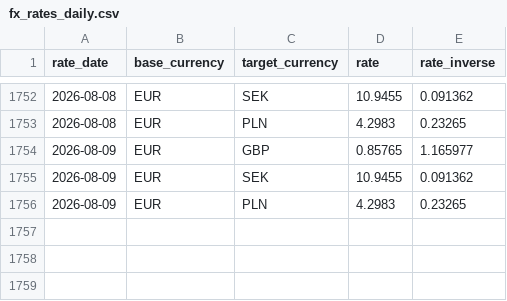
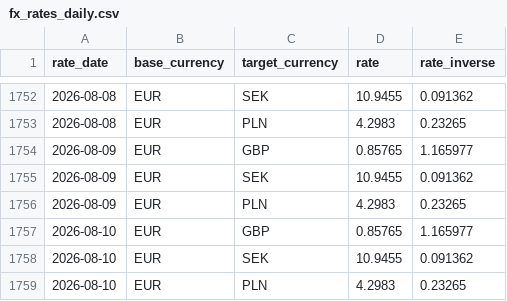
Before and after one commit to zahar-t/Trust_Pipeline_CI, a CSV file: dbt_project/seeds/fx_rates_daily.csv, drawn as a sheet; only a part is shown, gaps mark what is left out; the diff names each change by its address in the sheet, - before the commit and + after, or states it on an @@ line.

```diff
--- a/dbt_project/seeds/fx_rates_daily.csv
+++ b/dbt_project/seeds/fx_rates_daily.csv
+row 1757: 2026-08-10 | EUR | GBP | 0.85765 | 1.165977
+row 1758: 2026-08-10 | EUR | SEK | 10.9455 | 0.091362
+row 1759: 2026-08-10 | EUR | PLN | 4.2983 | 0.23265
```
Also changed, not shown: dbt_project/seeds/consent_forecast_predictions.csv, dbt_project/seeds/raw_customers.csv, 4 other files.
